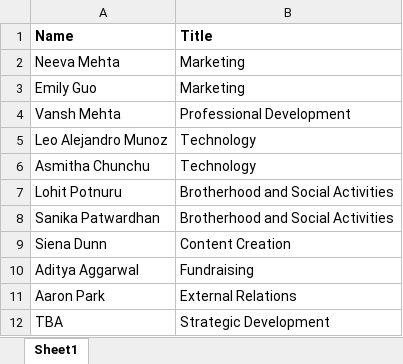
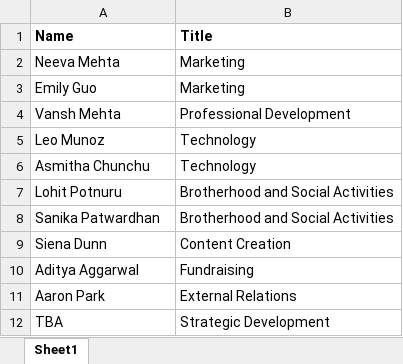
Before and after one commit to dspuci/dspuci-website-gatsby, an Excel workbook: src/data/current_data/directors_currentdata.xlsx, sheet Sheet1, drawn as a sheet; values as stored, in another font and other column widths than the file's, no borders; charts and pictures not drawn; the diff names each change by its address in the sheet, - before the commit and + after, or states it on an @@ line.

```diff
--- a/src/data/current_data/directors_currentdata.xlsx (sheet Sheet1)
+++ b/src/data/current_data/directors_currentdata.xlsx (sheet Sheet1)
-A5 (Name): Leo Alejandro Munoz
+A5 (Name): Leo Munoz
```
Also changed, not shown: src/data/careers.xlsx, src/data/current_data/bios_currentdata.xlsx, 43 other files.
